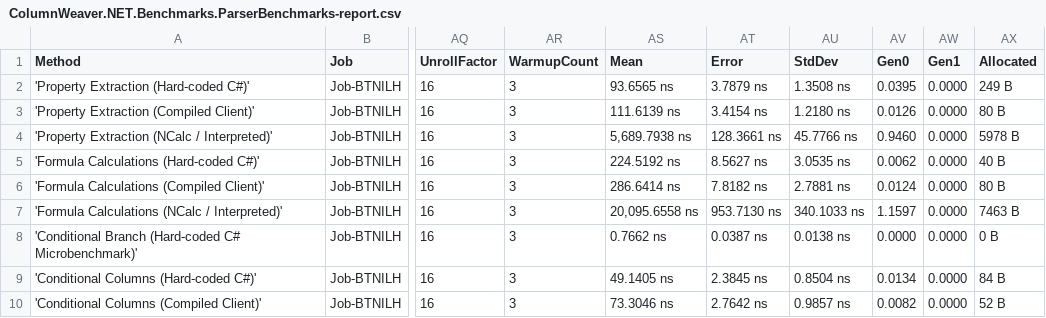
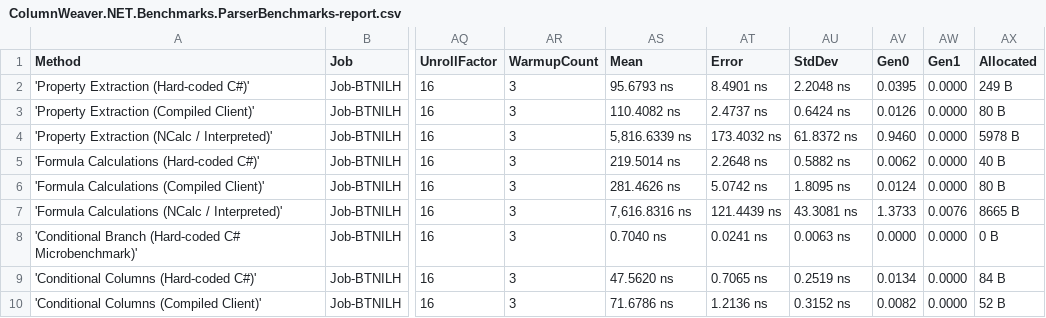
Before and after one commit to hiteshbhanushali-techmaster/ColumnWeaver.NET, a CSV file: BenchmarkDotNet.Artifacts/results/ColumnWeaver.NET.Benchmarks.ParserBenchmarks-report.csv, drawn as a sheet; only a part is shown, gaps mark what is left out; the diff covers the shown part only; the diff names each change by its address in the sheet, - before the commit and + after, or states it on an @@ line.

Commit message:
Refresh benchmark results and site metrics

```diff
--- a/BenchmarkDotNet.Artifacts/results/ColumnWeaver.NET.Benchmarks.ParserBenchmarks-report.csv
+++ b/BenchmarkDotNet.Artifacts/results/ColumnWeaver.NET.Benchmarks.ParserBenchmarks-report.csv
-AS2 (Mean): 93.6565 ns
+AS2 (Mean): 95.6793 ns
-AT2 (Error): 3.7879 ns
+AT2 (Error): 8.4901 ns
-AU2 (StdDev): 1.3508 ns
+AU2 (StdDev): 2.2048 ns
-AS3 (Mean): 111.6139 ns
+AS3 (Mean): 110.4082 ns
-AT3 (Error): 3.4154 ns
+AT3 (Error): 2.4737 ns
-AU3 (StdDev): 1.2180 ns
+AU3 (StdDev): 0.6424 ns
-AS4 (Mean): 5,689.7938 ns
+AS4 (Mean): 5,816.6339 ns
-AT4 (Error): 128.3661 ns
+AT4 (Error): 173.4032 ns
-AU4 (StdDev): 45.7766 ns
+AU4 (StdDev): 61.8372 ns
-AS5 (Mean): 224.5192 ns
+AS5 (Mean): 219.5014 ns
-AT5 (Error): 8.5627 ns
+AT5 (Error): 2.2648 ns
-AU5 (StdDev): 3.0535 ns
+AU5 (StdDev): 0.5882 ns
-AS6 (Mean): 286.6414 ns
+AS6 (Mean): 281.4626 ns
-AT6 (Error): 7.8182 ns
+AT6 (Error): 5.0742 ns
-AU6 (StdDev): 2.7881 ns
+AU6 (StdDev): 1.8095 ns
-AS7 (Mean): 20,095.6558 ns
+AS7 (Mean): 7,616.8316 ns
-AT7 (Error): 953.7130 ns
+AT7 (Error): 121.4439 ns
-AU7 (StdDev): 340.1033 ns
+AU7 (StdDev): 43.3081 ns
-AV7 (Gen0): 1.1597
+AV7 (Gen0): 1.3733
-AW7 (Gen1): 0.0000
+AW7 (Gen1): 0.0076
-AX7 (Allocated): 7463 B
+AX7 (Allocated): 8665 B
-AS8 (Mean): 0.7662 ns
+AS8 (Mean): 0.7040 ns
-AT8 (Error): 0.0387 ns
+AT8 (Error): 0.0241 ns
-AU8 (StdDev): 0.0138 ns
+AU8 (StdDev): 0.0063 ns
-AS9 (Mean): 49.1405 ns
+AS9 (Mean): 47.5620 ns
-AT9 (Error): 2.3845 ns
+AT9 (Error): 0.7065 ns
-AU9 (StdDev): 0.8504 ns
+AU9 (StdDev): 0.2519 ns
-AS10 (Mean): 73.3046 ns
+AS10 (Mean): 71.6786 ns
-AT10 (Error): 2.7642 ns
+AT10 (Error): 1.2136 ns
-AU10 (StdDev): 0.9857 ns
+AU10 (StdDev): 0.3152 ns
```
Also changed, not shown: 105 edited cells elsewhere in this file, 5 other files.
